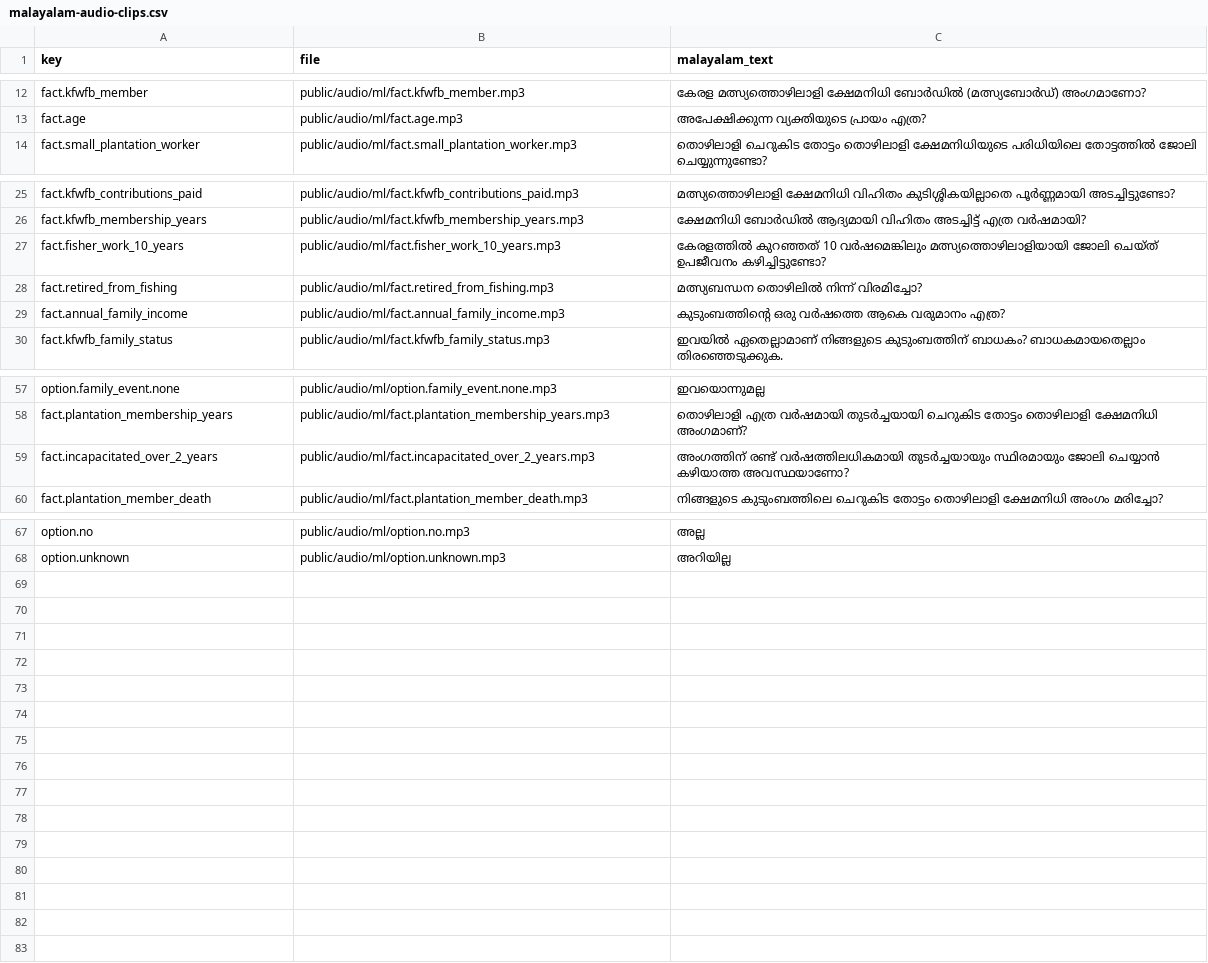
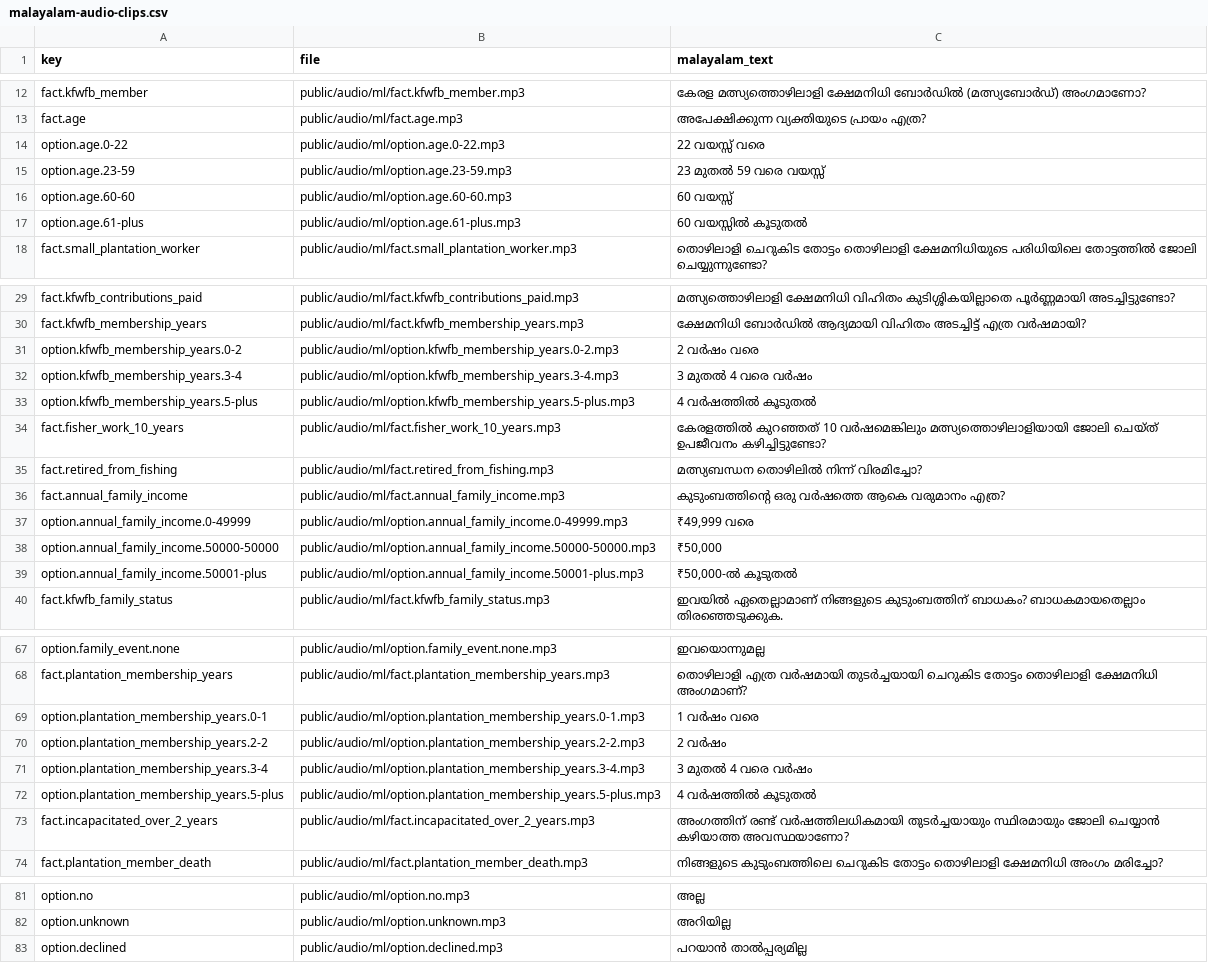
Before and after one commit to hxr4/welfarenavigator, a CSV file: docs/malayalam-audio-clips.csv, drawn as a sheet; only a part is shown, gaps mark what is left out; the diff names each change by its address in the sheet, - before the commit and + after, or states it on an @@ line.

Commit message:
Add Malayalam clip list for number bands and Prefer not to say, fix Malayalam year wording, add ElevenLabs clip generator
- Membership durations now read വർഷം instead of വയസ്സ് (age); ranges read "X മുതൽ Y വരെ" and "X വയസ്സിൽ / വർഷത്തിൽ കൂടുതൽ"
- Easy Mode uses recorded clips for number bands and Prefer not to say; list grows from 67 to 82 clips
- scripts/tts-elevenlabs.mjs (npm run tts): plain Node, reads the key from the shell only, skips existing clips, refreshes the audio manifest, marks clips stale if the text changes

```diff
--- a/docs/malayalam-audio-clips.csv
+++ b/docs/malayalam-audio-clips.csv
+row 14: option.age.0-22 | public/audio/ml/option.age.0-22.mp3 | 22 വയസ്സ് വരെ
+row 15: option.age.23-59 | public/audio/ml/option.age.23-59.mp3 | 23 മുതൽ 59 വരെ വയസ്സ്
+row 16: option.age.60-60 | public/audio/ml/option.age.60-60.mp3 | 60 വയസ്സ്
+row 17: option.age.61-plus | public/audio/ml/option.age.61-plus.mp3 | 60 വയസ്സിൽ കൂടുതൽ
+row 31: option.kfwfb_membership_years.0-2 | public/audio/ml/option.kfwfb_membership_years.0-2.mp3 | 2 വർഷം വരെ
+row 32: option.kfwfb_membership_years.3-4 | public/audio/ml/option.kfwfb_membership_years.3-4.mp3 | 3 മുതൽ 4 വരെ വർഷം
+row 33: option.kfwfb_membership_years.5-plus | public/audio/ml/option.kfwfb_membership_years.5-plus.mp3 | 4 വർഷത്തിൽ കൂടുതൽ
+row 37: option.annual_family_income.0-49999 | public/audio/ml/option.annual_family_income.0-49999.mp3 | ₹49,999 വരെ
+row 38: option.annual_family_income.50000-50000 | public/audio/ml/option.annual_family_income.50000-50000.mp3 | ₹50,000
+row 39: option.annual_family_income.50001-plus | public/audio/ml/option.annual_family_income.50001-plus.mp3 | ₹50,000-ൽ കൂടുതൽ
+row 69: option.plantation_membership_years.0-1 | public/audio/ml/option.plantation_membership_years.0-1.mp3 | 1 വർഷം വരെ
+row 70: option.plantation_membership_years.2-2 | public/audio/ml/option.plantation_membership_years.2-2.mp3 | 2 വർഷം
+row 71: option.plantation_membership_years.3-4 | public/audio/ml/option.plantation_membership_years.3-4.mp3 | 3 മുതൽ 4 വരെ വർഷം
+row 72: option.plantation_membership_years.5-plus | public/audio/ml/option.plantation_membership_years.5-plus.mp3 | 4 വർഷത്തിൽ കൂടുതൽ
+row 83: option.declined | public/audio/ml/option.declined.mp3 | പറയാൻ താൽപ്പര്യമില്ല
```
Also changed, not shown: 8 other files.
